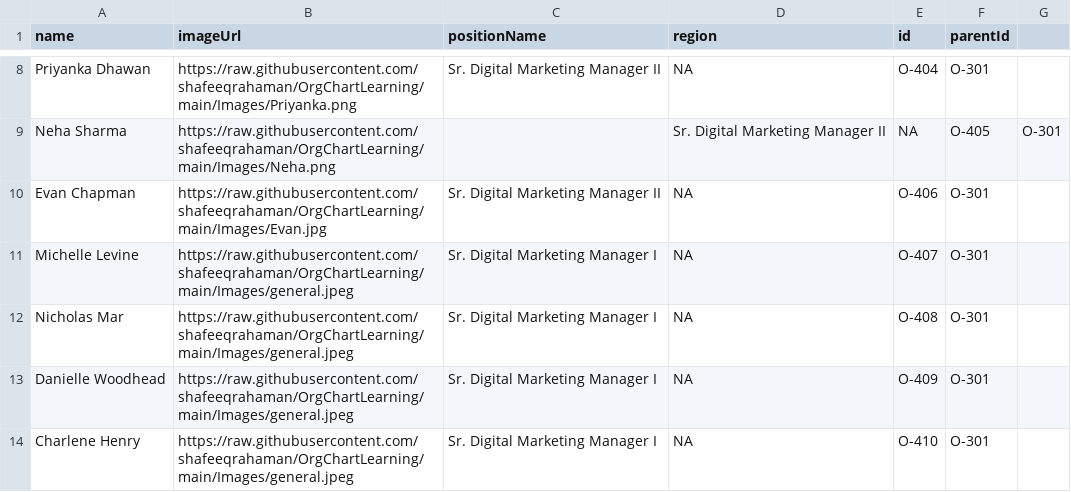
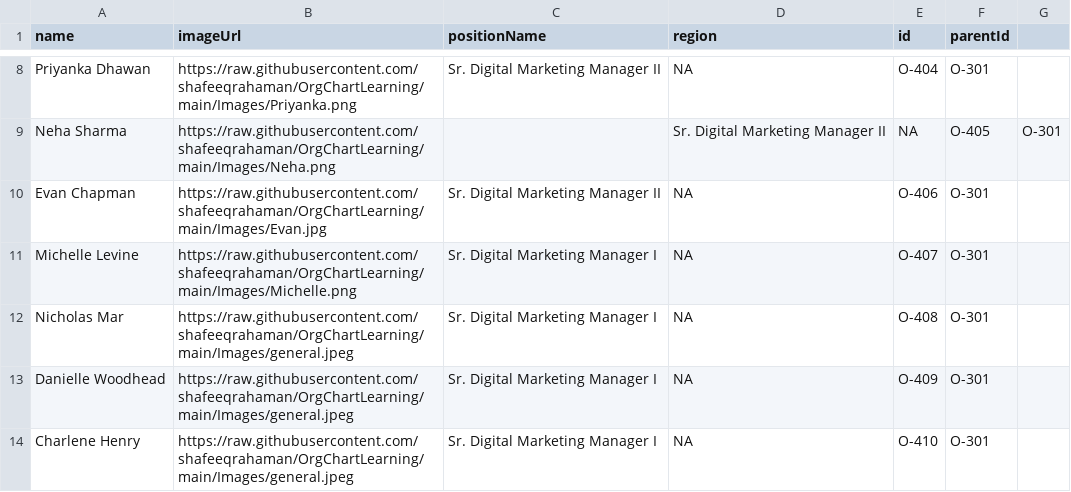
Before and after one commit to shafeeqrahaman/OrgChartLearning, a CSV file: Org.csv, drawn as a sheet; only a part is shown, gaps mark what is left out.

Commit message:
Update Org.csv

```diff
--- a/Org.csv
+++ b/Org.csv
@@ -10,3 +10,3 @@ Neha Sharma,https://raw.githubusercontent.com/shafeeqrahaman/OrgChartLearning/ma
 Evan Chapman,https://raw.githubusercontent.com/shafeeqrahaman/OrgChartLearning/main/Images/Evan.jpg,Sr. Digital Marketing Manager II,NA,O-406,O-301
-Michelle Levine,https://raw.githubusercontent.com/shafeeqrahaman/OrgChartLearning/main/Images/general.jpeg,Sr. Digital Marketing Manager I,NA,O-407,O-301
+Michelle Levine,https://raw.githubusercontent.com/shafeeqrahaman/OrgChartLearning/main/Images/Michelle.png,Sr. Digital Marketing Manager I,NA,O-407,O-301
 Nicholas Mar,https://raw.githubusercontent.com/shafeeqrahaman/OrgChartLearning/main/Images/general.jpeg,Sr. Digital Marketing Manager I,NA,O-408,O-301
```
